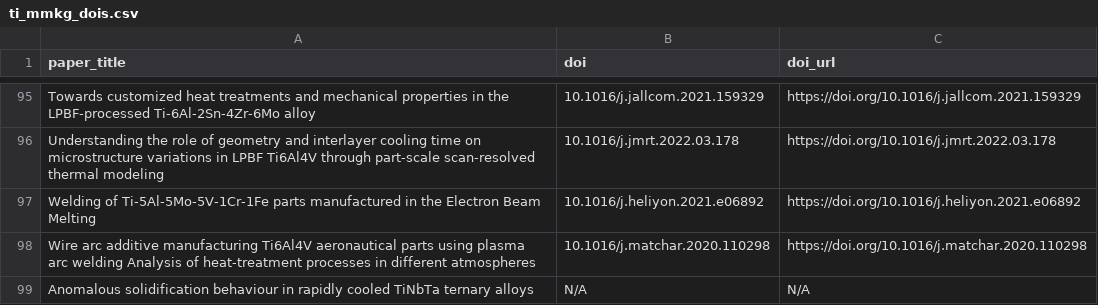
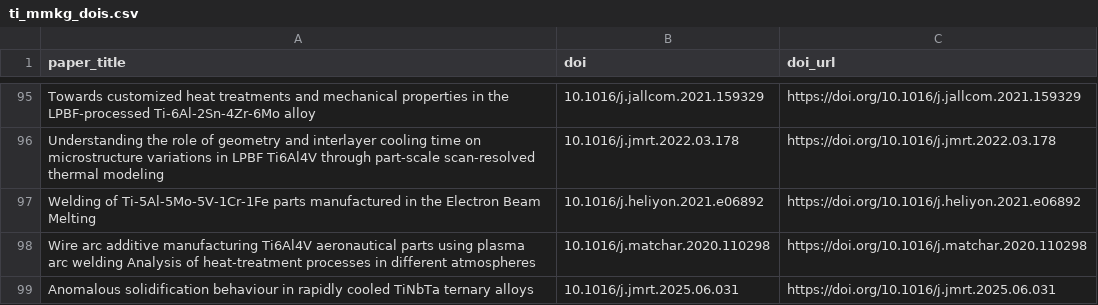
Before and after one commit to lt2385826406-del/LitExtract, a CSV file: data/metadata/ti_mmkg_dois.csv, drawn as a sheet; only a part is shown, gaps mark what is left out.

```diff
--- a/data/metadata/ti_mmkg_dois.csv
+++ b/data/metadata/ti_mmkg_dois.csv
@@ -98,2 +98,2 @@ Welding of Ti-5Al-5Mo-5V-1Cr-1Fe parts manufactured in the Electron Beam Melting
 Wire arc additive manufacturing Ti6Al4V aeronautical parts using plasma arc welding Analysis of heat-treatment processes in different atmospheres,10.1016/j.matchar.2020.110298,https://doi.org/10.1016/j.matchar.2020.110298
-Anomalous solidification behaviour in rapidly cooled TiNbTa ternary alloys,N/A,N/A
+Anomalous solidification behaviour in rapidly cooled TiNbTa ternary alloys,10.1016/j.jmrt.2025.06.031,https://doi.org/10.1016/j.jmrt.2025.06.031
```
Also changed, not shown: data/metadata/ni_dag_dois.csv, 1 other file.
